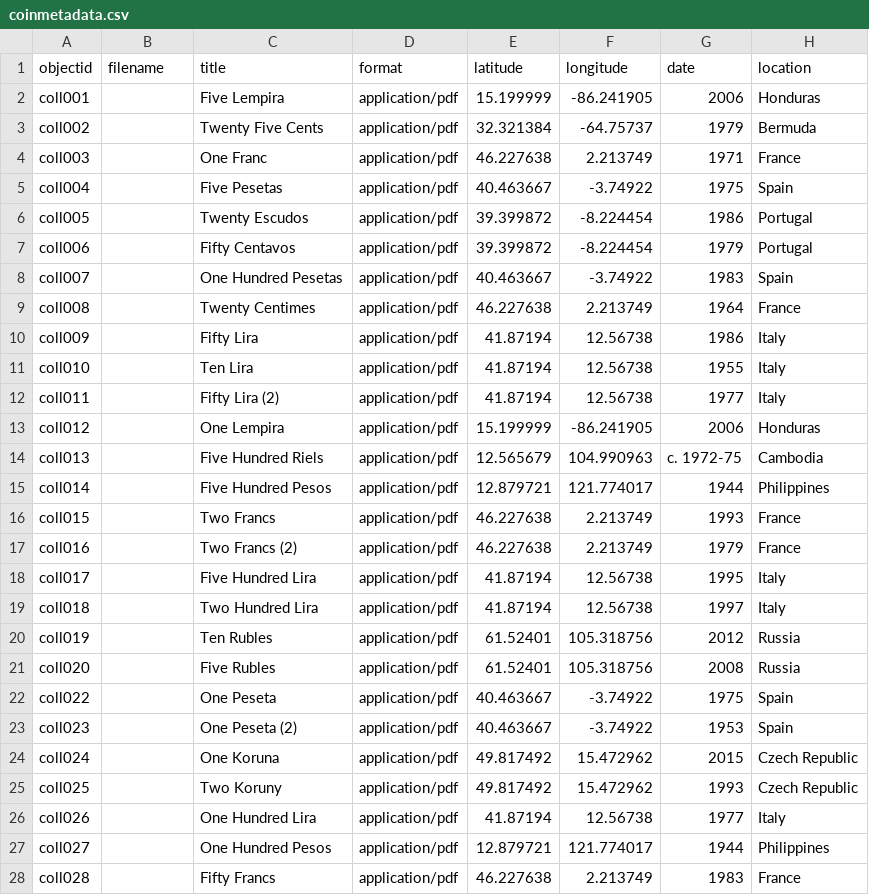
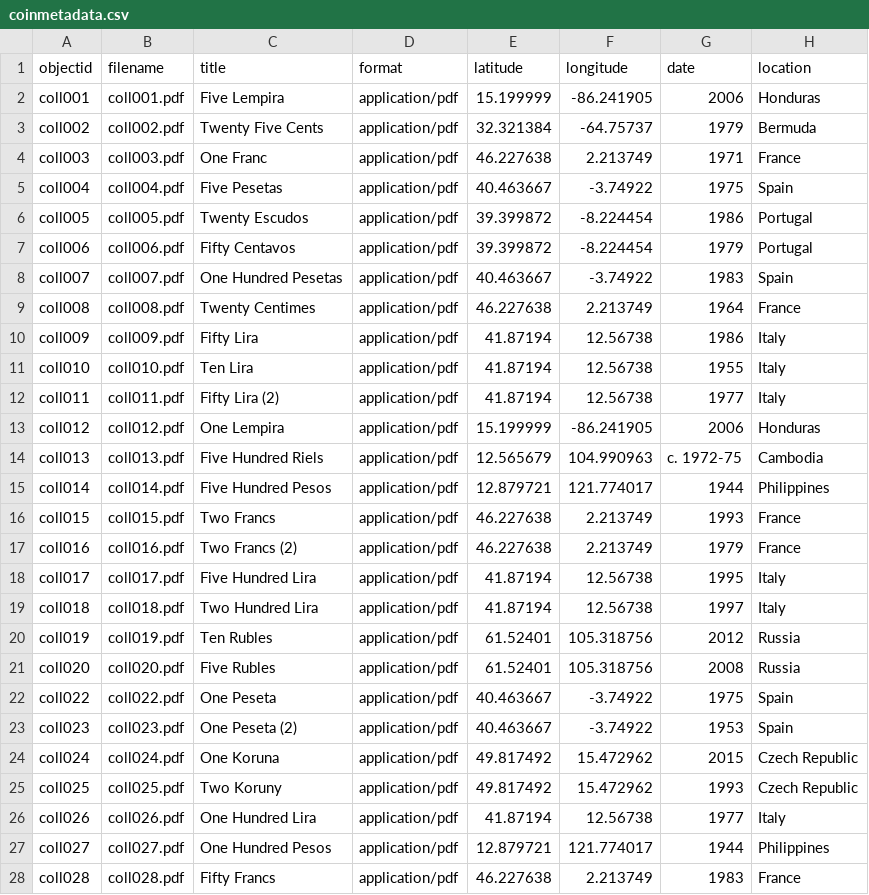
Before and after one commit to mvladoiu/threegenerationsofcoincollecting, a CSV file: _data/coinmetadata.csv, drawn as a sheet; only a part is shown; the diff covers the shown part only; the diff names each change by its address in the sheet, - before the commit and + after, or states it on an @@ line.

Commit message:
Update coinmetadata.csv

```diff
--- a/_data/coinmetadata.csv
+++ b/_data/coinmetadata.csv
-B2 (filename): (empty)
+B2 (filename): coll001.pdf
-B3 (filename): (empty)
+B3 (filename): coll002.pdf
-B4 (filename): (empty)
+B4 (filename): coll003.pdf
-B5 (filename): (empty)
+B5 (filename): coll004.pdf
-B6 (filename): (empty)
+B6 (filename): coll005.pdf
-B7 (filename): (empty)
+B7 (filename): coll006.pdf
-B8 (filename): (empty)
+B8 (filename): coll007.pdf
-B9 (filename): (empty)
+B9 (filename): coll008.pdf
-B10 (filename): (empty)
+B10 (filename): coll009.pdf
-B11 (filename): (empty)
+B11 (filename): coll010.pdf
-B12 (filename): (empty)
+B12 (filename): coll011.pdf
-B13 (filename): (empty)
+B13 (filename): coll012.pdf
-B14 (filename): (empty)
+B14 (filename): coll013.pdf
-B15 (filename): (empty)
+B15 (filename): coll014.pdf
-B16 (filename): (empty)
+B16 (filename): coll015.pdf
-B17 (filename): (empty)
+B17 (filename): coll016.pdf
-B18 (filename): (empty)
+B18 (filename): coll017.pdf
-B19 (filename): (empty)
+B19 (filename): coll018.pdf
-B20 (filename): (empty)
+B20 (filename): coll019.pdf
-B21 (filename): (empty)
+B21 (filename): coll020.pdf
-B22 (filename): (empty)
+B22 (filename): coll022.pdf
-B23 (filename): (empty)
+B23 (filename): coll023.pdf
-B24 (filename): (empty)
+B24 (filename): coll024.pdf
-B25 (filename): (empty)
+B25 (filename): coll025.pdf
-B26 (filename): (empty)
+B26 (filename): coll026.pdf
-B27 (filename): (empty)
+B27 (filename): coll027.pdf
-B28 (filename): (empty)
+B28 (filename): coll028.pdf
```
Also changed, not shown: 19 edited cells elsewhere in this file.
